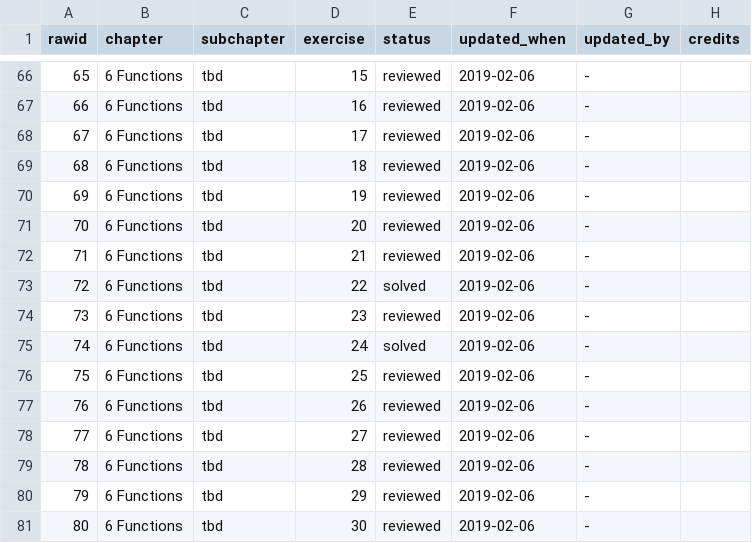
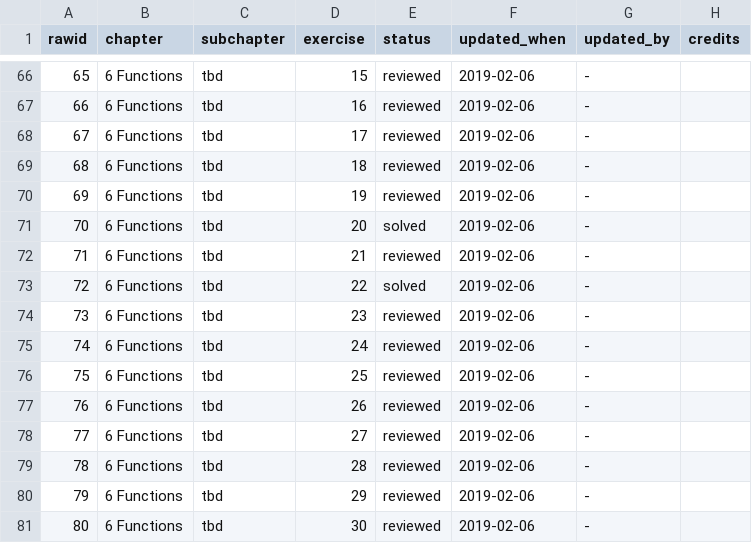
Before and after one commit to Tazinho/Advanced-R-Solutions, a CSV file: progress_data.csv, drawn as a sheet; only a part is shown, gaps mark what is left out.

Commit message:
Progress: Correction for Functions chapter

```diff
--- a/progress_data.csv
+++ b/progress_data.csv
@@ -70,3 +70,3 @@
 69;"6 Functions";"tbd";19;"reviewed";"2019-02-06";"-";""
-70;"6 Functions";"tbd";20;"reviewed";"2019-02-06";"-";""
+70;"6 Functions";"tbd";20;"solved";"2019-02-06";"-";""
 71;"6 Functions";"tbd";21;"reviewed";"2019-02-06";"-";""
@@ -74,3 +74,3 @@
 73;"6 Functions";"tbd";23;"reviewed";"2019-02-06";"-";""
-74;"6 Functions";"tbd";24;"solved";"2019-02-06";"-";""
+74;"6 Functions";"tbd";24;"reviewed";"2019-02-06";"-";""
 75;"6 Functions";"tbd";25;"reviewed";"2019-02-06";"-";""
```
